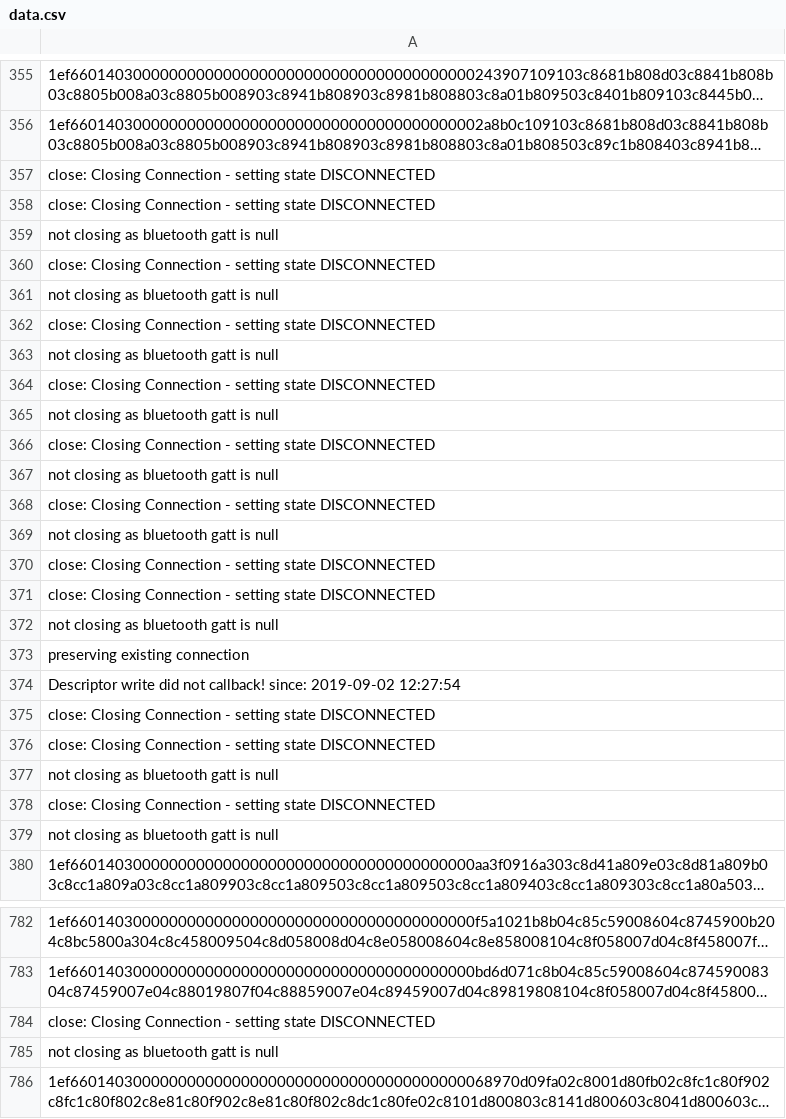
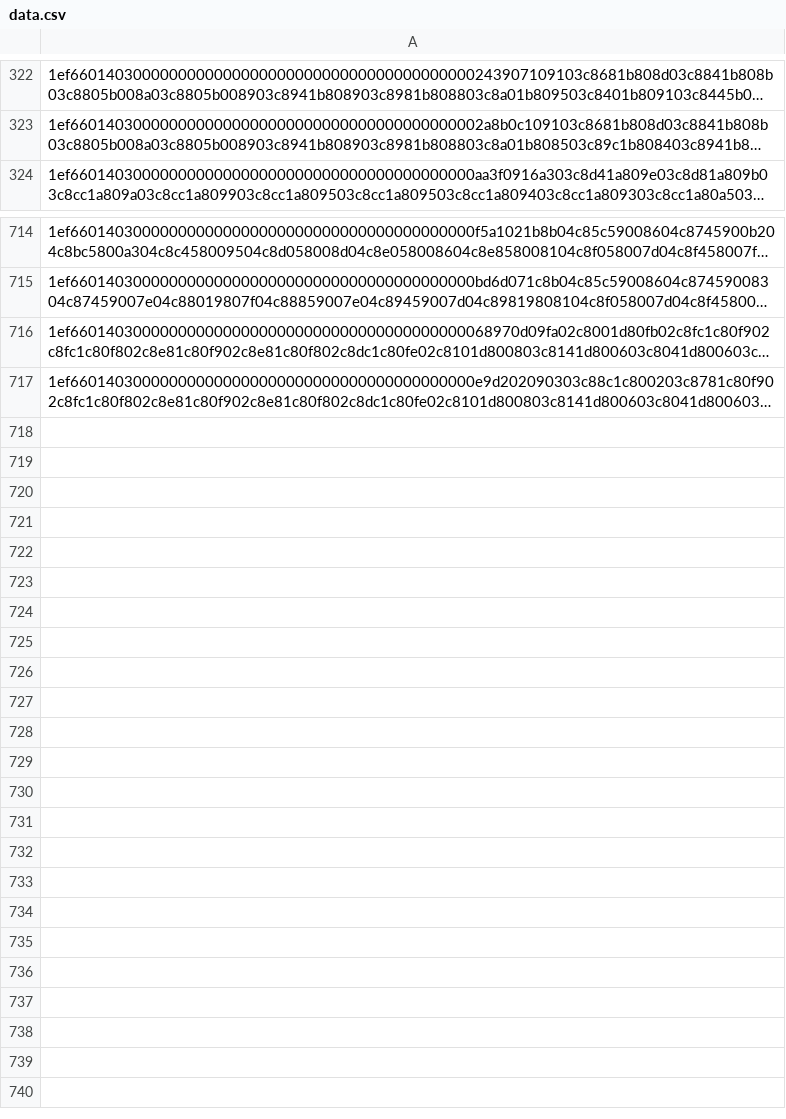
Before and after one commit to JohanDegraeve/xdripswift, a CSV file: xdrip/data.csv, drawn as a sheet; only a part is shown, gaps mark what is left out; the shorter side is filled out with more unchanged rows; long unchanged cells end in …; the diff covers the shown part only; the diff names each change by its address in the sheet, - before the commit and + after, or states it on an @@ line.

```diff
--- a/xdrip/data.csv
+++ b/xdrip/data.csv
-row 357: close: Closing Connection - setting state DISCONNECTED
-row 358: close: Closing Connection - setting state DISCONNECTED
-row 359: not closing as bluetooth gatt is null
-row 360: close: Closing Connection - setting state DISCONNECTED
-row 361: not closing as bluetooth gatt is null
-row 362: close: Closing Connection - setting state DISCONNECTED
-row 363: not closing as bluetooth gatt is null
-row 364: close: Closing Connection - setting state DISCONNECTED
-row 365: not closing as bluetooth gatt is null
-row 366: close: Closing Connection - setting state DISCONNECTED
-row 367: not closing as bluetooth gatt is null
-row 368: close: Closing Connection - setting state DISCONNECTED
-row 369: not closing as bluetooth gatt is null
-row 370: close: Closing Connection - setting state DISCONNECTED
-row 371: close: Closing Connection - setting state DISCONNECTED
-row 372: not closing as bluetooth gatt is null
-row 373: preserving existing connection
-row 374: Descriptor write did not callback! since: 2019-09-02 12:27:54
-row 375: close: Closing Connection - setting state DISCONNECTED
-row 376: close: Closing Connection - setting state DISCONNECTED
-row 377: not closing as bluetooth gatt is null
-row 378: close: Closing Connection - setting state DISCONNECTED
-row 379: not closing as bluetooth gatt is null
-row 784: close: Closing Connection - setting state DISCONNECTED
-row 785: not closing as bluetooth gatt is null
```
Also changed, not shown: 45 removed rows elsewhere in this file, 8 other files.
